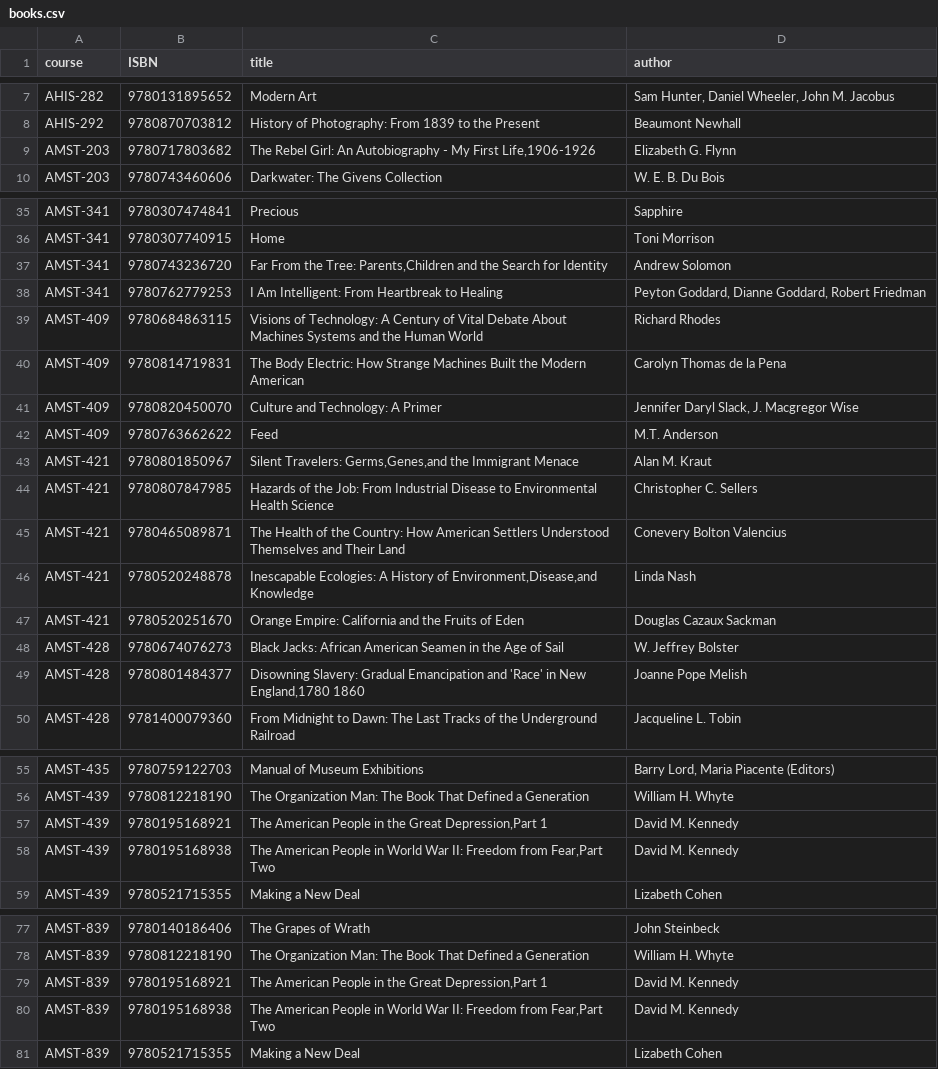
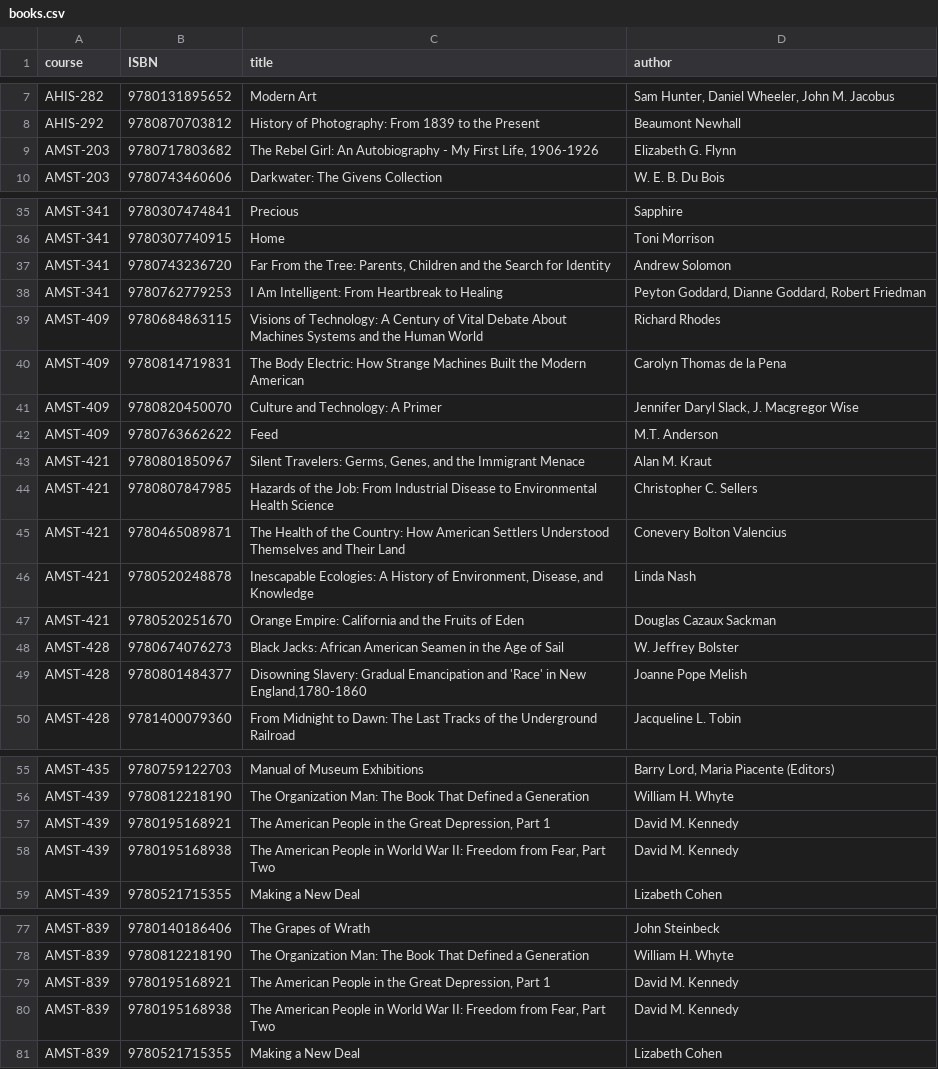
Before and after one commit to manders9/TrinityMarketplace, a CSV file: db/data/books.csv, drawn as a sheet; only a part is shown, gaps mark what is left out; the diff covers the shown part only.

Commit message:
Spaces next to commas inserted for titles/authors.

```diff
--- a/db/data/books.csv
+++ b/db/data/books.csv
@@ -8,3 +8,3 @@ AHIS-282,9780131895652,Modern Art,"Sam Hunter, Daniel Wheeler, John M. Jacobus"
 AHIS-292,9780870703812,History of Photography: From 1839 to the Present,Beaumont Newhall
-AMST-203,9780717803682,"The Rebel Girl: An Autobiography - My First Life,1906-1926",Elizabeth G. Flynn
+AMST-203,9780717803682,"The Rebel Girl: An Autobiography - My First Life, 1906-1926",Elizabeth G. Flynn
 AMST-203,9780743460606,Darkwater: The Givens Collection,W. E. B. Du Bois
@@ -36,3 +36,3 @@ AMST-341,9780307474841,Precious,Sapphire
 AMST-341,9780307740915,Home,Toni Morrison
-AMST-341,9780743236720,"Far From the Tree: Parents,Children and the Search for Identity",Andrew Solomon
+AMST-341,9780743236720,"Far From the Tree: Parents, Children and the Search for Identity",Andrew Solomon
 AMST-341,9780762779253,I Am Intelligent: From Heartbreak to Healing,"Peyton Goddard, Dianne Goddard, Robert Friedman"
@@ -42,9 +42,9 @@ AMST-409,9780820450070,Culture and Technology: A Primer,"Jennifer Daryl Slack, J
 AMST-409,9780763662622,Feed,M.T. Anderson
-AMST-421,9780801850967,"Silent Travelers: Germs,Genes,and the Immigrant Menace",Alan M. Kraut
+AMST-421,9780801850967,"Silent Travelers: Germs, Genes, and the Immigrant Menace",Alan M. Kraut
 AMST-421,9780807847985,Hazards of the Job: From Industrial Disease to Environmental Health Science,Christopher C. Sellers
 AMST-421,9780465089871,The Health of the Country: How American Settlers Understood Themselves and Their Land,Conevery Bolton Valencius
-AMST-421,9780520248878,"Inescapable Ecologies: A History of Environment,Disease,and Knowledge",Linda Nash
+AMST-421,9780520248878,"Inescapable Ecologies: A History of Environment, Disease, and Knowledge",Linda Nash
 AMST-421,9780520251670,Orange Empire: California and the Fruits of Eden,Douglas Cazaux Sackman
 AMST-428,9780674076273,Black Jacks: African American Seamen in the Age of Sail,W. Jeffrey Bolster
-AMST-428,9780801484377,"Disowning Slavery: Gradual Emancipation and 'Race' in New England,1780 1860",Joanne Pope Melish
+AMST-428,9780801484377,"Disowning Slavery: Gradual Emancipation and 'Race' in New England,1780-1860",Joanne Pope Melish
 AMST-428,9781400079360,From Midnight to Dawn: The Last Tracks of the Underground Railroad,Jacqueline L. Tobin
@@ -56,4 +56,4 @@ AMST-435,9780759122703,Manual of Museum Exhibitions,"Barry Lord, Maria Piacente
 AMST-439,9780812218190,The Organization Man: The Book That Defined a Generation,William H. Whyte
-AMST-439,9780195168921,"The American People in the Great Depression,Part 1",David M. Kennedy
-AMST-439,9780195168938,"The American People in World War II: Freedom from Fear,Part Two",David M. Kennedy
+AMST-439,9780195168921,"The American People in the Great Depression, Part 1",David M. Kennedy
+AMST-439,9780195168938,"The American People in World War II: Freedom from Fear, Part Two",David M. Kennedy
 AMST-439,9780521715355,Making a New Deal,Lizabeth Cohen
@@ -78,4 +78,4 @@ AMST-839,9780140186406,The Grapes of Wrath,John Steinbeck
 AMST-839,9780812218190,The Organization Man: The Book That Defined a Generation,William H. Whyte
-AMST-839,9780195168921,"The American People in the Great Depression,Part 1",David M. Kennedy
-AMST-839,9780195168938,"The American People in World War II: Freedom from Fear,Part Two",David M. Kennedy
+AMST-839,9780195168921,"The American People in the Great Depression, Part 1",David M. Kennedy
+AMST-839,9780195168938,"The American People in World War II: Freedom from Fear, Part Two",David M. Kennedy
 AMST-839,9780521715355,Making a New Deal,Lizabeth Cohen
```
Also changed, not shown: 15 edited cells elsewhere in this file.
